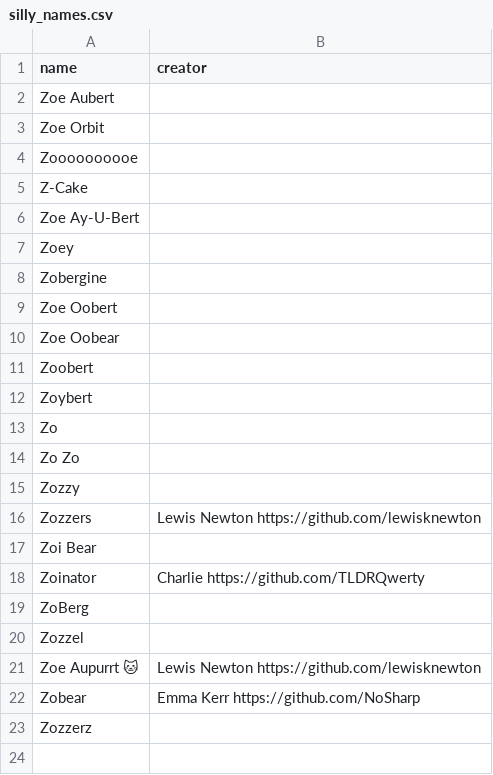
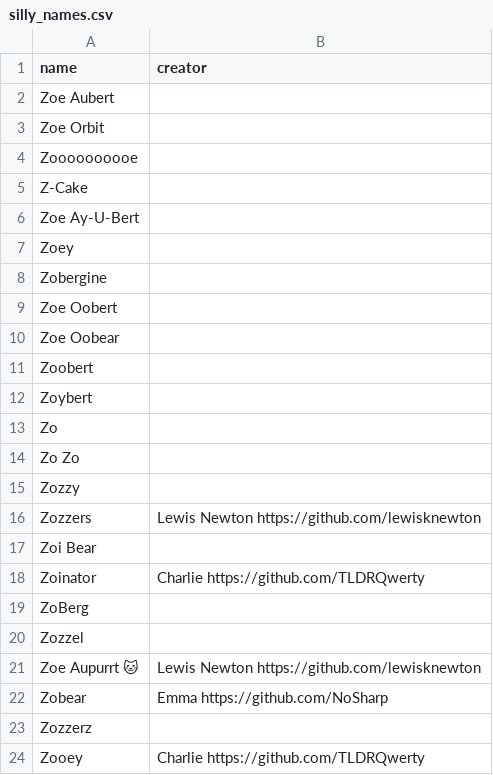
Before and after one commit to GeekyAubergine/zoeaubert.me, a CSV file: content/silly_names.csv, drawn as a sheet.

```diff
--- a/content/silly_names.csv
+++ b/content/silly_names.csv
@@ -21,3 +21,4 @@ Zozzel,
 Zoe Aupurrt 🐱,Lewis Newton https://github.com/lewisknewton
-Zobear,Emma Kerr https://github.com/NoSharp
+Zobear,Emma https://github.com/NoSharp
 Zozzerz,
+Zooey,Charlie https://github.com/TLDRQwerty
```
Also changed, not shown: 2 other files.
